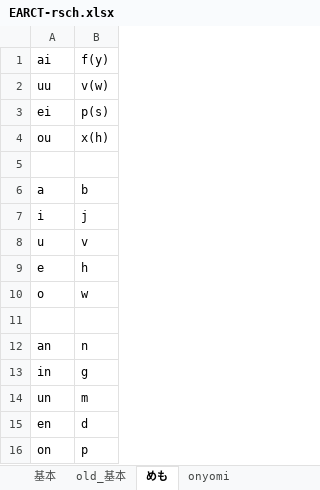
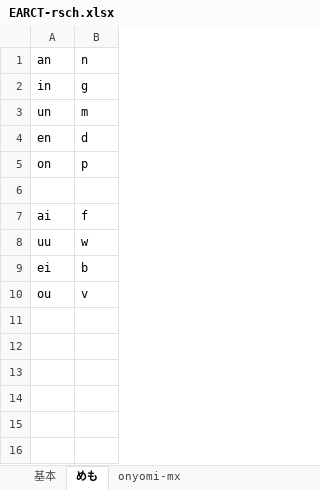
Before and after one commit to rytzk/SharePool, an Excel workbook: EARCT-rsch.xlsx, sheet めも, drawn as a sheet; values as stored, in another font and other column widths than the file's, no borders; removed rows and columns are numbered as before the commit, all else as after; the diff names each change by its address in the sheet, - before the commit and + after, or states it on an @@ line.

```diff
--- a/EARCT-rsch.xlsx (sheet めも)
+++ b/EARCT-rsch.xlsx (sheet めも)
-sheet tab: old_基本
-sheet tab: onyomi
-row 1: ai | f(y)
-row 2: uu | v(w)
-row 3: ei | p(s)
-row 4: ou | x(h)
-row 5: (empty)
-row 6: a | b
-row 7: i | j
-row 8: u | v
-row 9: e | h
-row 10: o | w
-row 11: (empty)
+row 6: (empty)
+row 7: ai | f
+row 8: uu | w
+row 9: ei | b
+row 10: ou | v
```
Also changed, not shown: sheet 基本, 1 other file.
